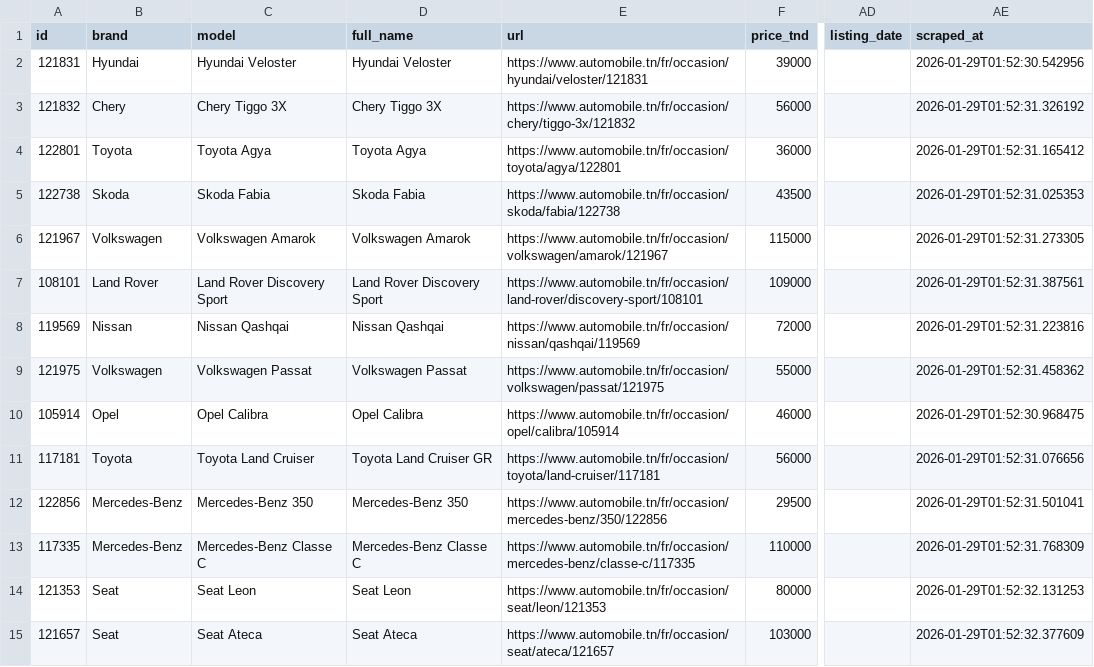
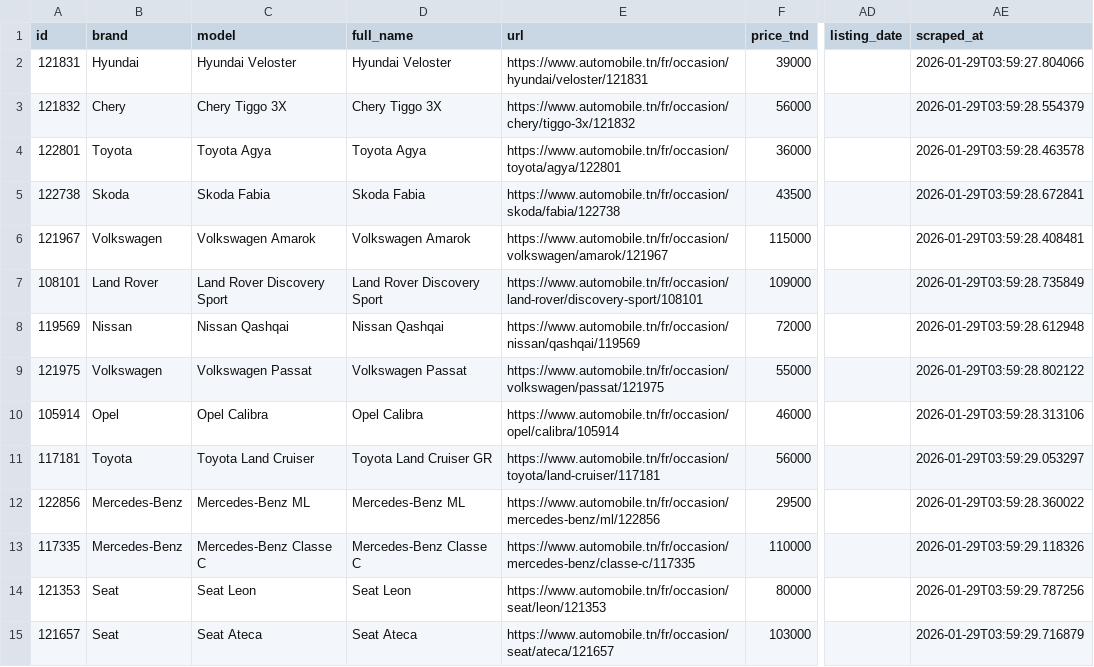
Before and after one commit to alabenkhlifa/automobile-tn-scrapper, a CSV file: automobile_tn_used_cars.csv, drawn as a sheet; only a part is shown, gaps mark what is left out; the diff covers the shown part only; the diff names each change by its address in the sheet, - before the commit and + after, or states it on an @@ line.

```diff
--- a/automobile_tn_used_cars.csv
+++ b/automobile_tn_used_cars.csv
-AE2 (scraped_at): 2026-01-29T01:52:30.542956
+AE2 (scraped_at): 2026-01-29T03:59:27.804066
-AE3 (scraped_at): 2026-01-29T01:52:31.326192
+AE3 (scraped_at): 2026-01-29T03:59:28.554379
-AE4 (scraped_at): 2026-01-29T01:52:31.165412
+AE4 (scraped_at): 2026-01-29T03:59:28.463578
-AE5 (scraped_at): 2026-01-29T01:52:31.025353
+AE5 (scraped_at): 2026-01-29T03:59:28.672841
-AE6 (scraped_at): 2026-01-29T01:52:31.273305
+AE6 (scraped_at): 2026-01-29T03:59:28.408481
-AE7 (scraped_at): 2026-01-29T01:52:31.387561
+AE7 (scraped_at): 2026-01-29T03:59:28.735849
-AE8 (scraped_at): 2026-01-29T01:52:31.223816
+AE8 (scraped_at): 2026-01-29T03:59:28.612948
-AE9 (scraped_at): 2026-01-29T01:52:31.458362
+AE9 (scraped_at): 2026-01-29T03:59:28.802122
-AE10 (scraped_at): 2026-01-29T01:52:30.968475
+AE10 (scraped_at): 2026-01-29T03:59:28.313106
-AE11 (scraped_at): 2026-01-29T01:52:31.076656
+AE11 (scraped_at): 2026-01-29T03:59:29.053297
-C12 (model): Mercedes-Benz 350
+C12 (model): Mercedes-Benz ML
-D12 (full_name): Mercedes-Benz 350
+D12 (full_name): Mercedes-Benz ML
-E12 (url): https://www.automobile.tn/fr/occasion/mercedes-benz/350/122856
+E12 (url): https://www.automobile.tn/fr/occasion/mercedes-benz/ml/122856
-AE12 (scraped_at): 2026-01-29T01:52:31.501041
+AE12 (scraped_at): 2026-01-29T03:59:28.360022
-AE13 (scraped_at): 2026-01-29T01:52:31.768309
+AE13 (scraped_at): 2026-01-29T03:59:29.118326
-AE14 (scraped_at): 2026-01-29T01:52:32.131253
+AE14 (scraped_at): 2026-01-29T03:59:29.787256
-AE15 (scraped_at): 2026-01-29T01:52:32.377609
+AE15 (scraped_at): 2026-01-29T03:59:29.716879
```
Also changed, not shown: 46 edited cells elsewhere in this file, autoscout24_all.csv, autoscout24_be.csv, 9 other files.
